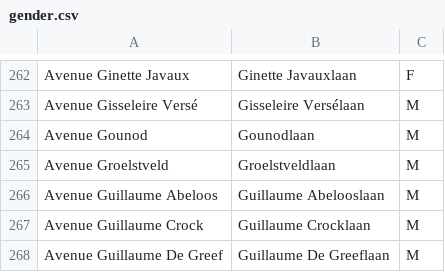
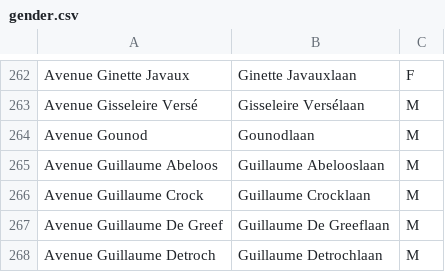
Before and after one commit to EqualStreetNames/equalstreetnames, a CSV file: data/event-2020-02-17/gender.csv, drawn as a sheet; only a part is shown, gaps mark what is left out; the shorter side is filled out with more unchanged rows; the diff names each change by its address in the sheet, - before the commit and + after, or states it on an @@ line.

```diff
--- a/data/event-2020-02-17/gender.csv
+++ b/data/event-2020-02-17/gender.csv
-row 265: Avenue Groelstveld | Groelstveldlaan | M
```
Also changed, not shown: static/gender.csv, static/other.csv, 3 other files.
